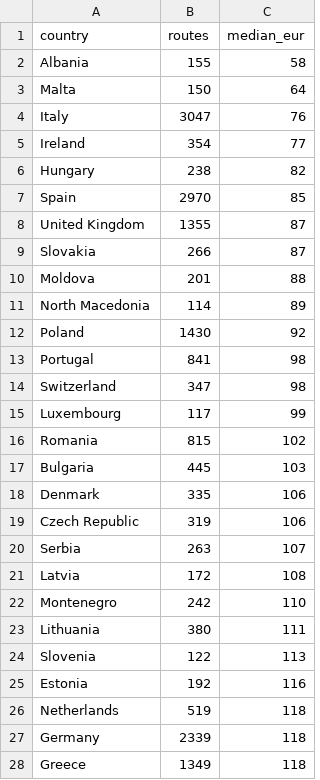
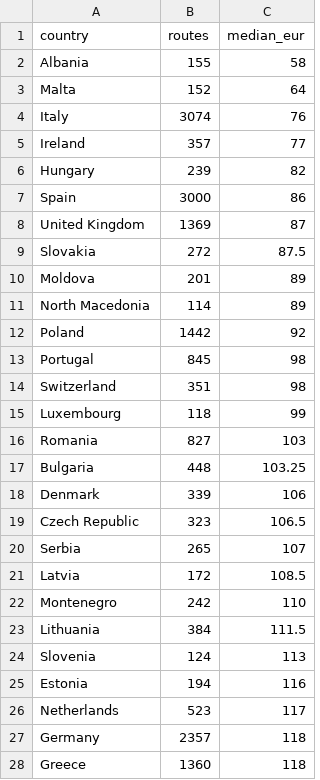
Before and after one commit to DeusAcc/flight-fare-history, a CSV file: research/europe-countries.csv, drawn as a sheet; only a part is shown; the diff covers the shown part only.

Commit message:
research europe-countries.csv 2026-11-12

```diff
--- a/research/europe-countries.csv
+++ b/research/europe-countries.csv
@@ -2,27 +2,27 @@ country,routes,median_eur
 Albania,155,58
-Malta,150,64
-Italy,3047,76
-Ireland,354,77
-Hungary,238,82
-Spain,2970,85
-United Kingdom,1355,87
-Slovakia,266,87
-Moldova,201,88
+Malta,152,64
+Italy,3074,76
+Ireland,357,77
+Hungary,239,82
+Spain,3000,86
+United Kingdom,1369,87
+Slovakia,272,87.5
+Moldova,201,89
 North Macedonia,114,89
-Poland,1430,92
-Portugal,841,98
-Switzerland,347,98
-Luxembourg,117,99
-Romania,815,102
-Bulgaria,445,103
-Denmark,335,106
-Czech Republic,319,106
-Serbia,263,107
-Latvia,172,108
+Poland,1442,92
+Portugal,845,98
+Switzerland,351,98
+Luxembourg,118,99
+Romania,827,103
+Bulgaria,448,103.25
+Denmark,339,106
+Czech Republic,323,106.5
+Serbia,265,107
+Latvia,172,108.5
 Montenegro,242,110
-Lithuania,380,111
-Slovenia,122,113
-Estonia,192,116
-Netherlands,519,118
-Germany,2339,118
-Greece,1349,118
+Lithuania,384,111.5
+Slovenia,124,113
+Estonia,194,116
+Netherlands,523,117
+Germany,2357,118
+Greece,1360,118
```
Also changed, not shown: 17 edited cells elsewhere in this file.
